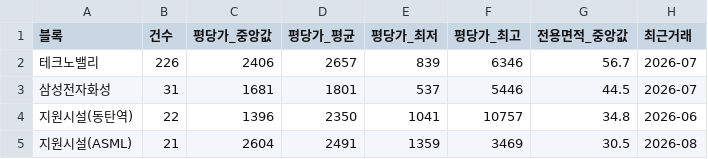
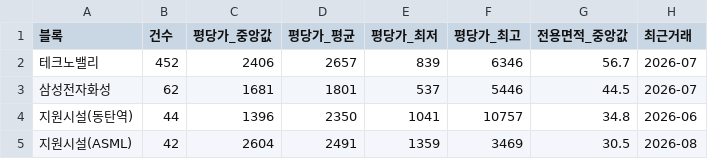
Before and after one commit to jay70park-cyber/jisik-blog-auto, a CSV file: data/by_block.csv, drawn as a sheet.

```diff
--- a/data/by_block.csv
+++ b/data/by_block.csv
@@ -1,5 +1,5 @@
 블록,건수,평당가_중앙값,평당가_평균,평당가_최저,평당가_최고,전용면적_중앙값,최근거래
-테크노밸리,226,2406,2657,839,6346,56.7,2026-07
-삼성전자화성,31,1681,1801,537,5446,44.5,2026-07
-지원시설(동탄역),22,1396,2350,1041,10757,34.8,2026-06
-지원시설(ASML),21,2604,2491,1359,3469,30.5,2026-08
+테크노밸리,452,2406,2657,839,6346,56.7,2026-07
+삼성전자화성,62,1681,1801,537,5446,44.5,2026-07
+지원시설(동탄역),44,1396,2350,1041,10757,34.8,2026-06
+지원시설(ASML),42,2604,2491,1359,3469,30.5,2026-08
```
Also changed, not shown: data/by_complex.csv, data/by_type.csv, 4 other files.
